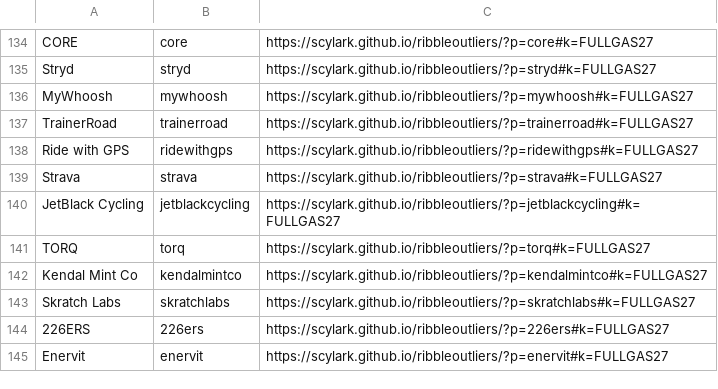
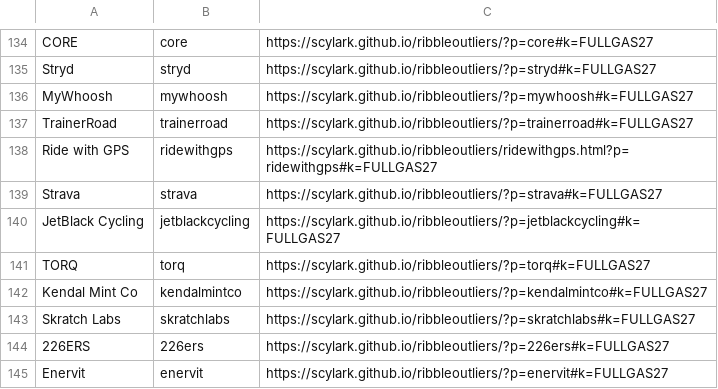
Before and after one commit to Scylark/ribbleoutliers, a CSV file: links.csv, drawn as a sheet; only a part is shown, gaps mark what is left out.

```diff
--- a/links.csv
+++ b/links.csv
@@ -137,3 +137,3 @@ MyWhoosh,mywhoosh,https://scylark.github.io/ribbleoutliers/?p=mywhoosh#k=FULLGAS
 TrainerRoad,trainerroad,https://scylark.github.io/ribbleoutliers/?p=trainerroad#k=FULLGAS27
-Ride with GPS,ridewithgps,https://scylark.github.io/ribbleoutliers/?p=ridewithgps#k=FULLGAS27
+Ride with GPS,ridewithgps,https://scylark.github.io/ribbleoutliers/ridewithgps.html?p=ridewithgps#k=FULLGAS27
 Strava,strava,https://scylark.github.io/ribbleoutliers/?p=strava#k=FULLGAS27
```
Also changed, not shown: 1 other file.
